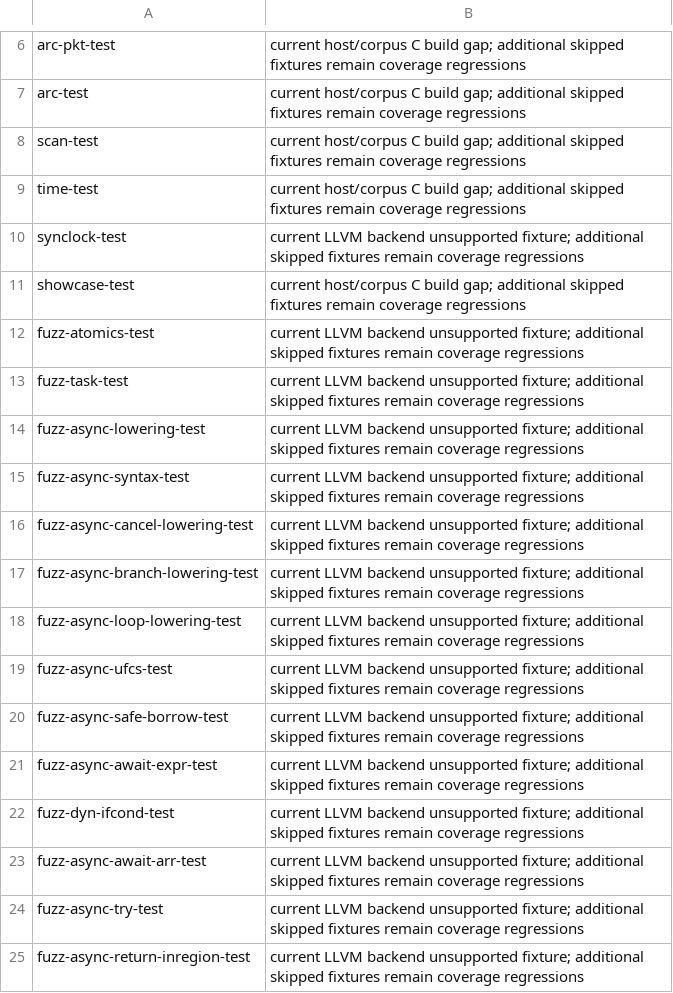
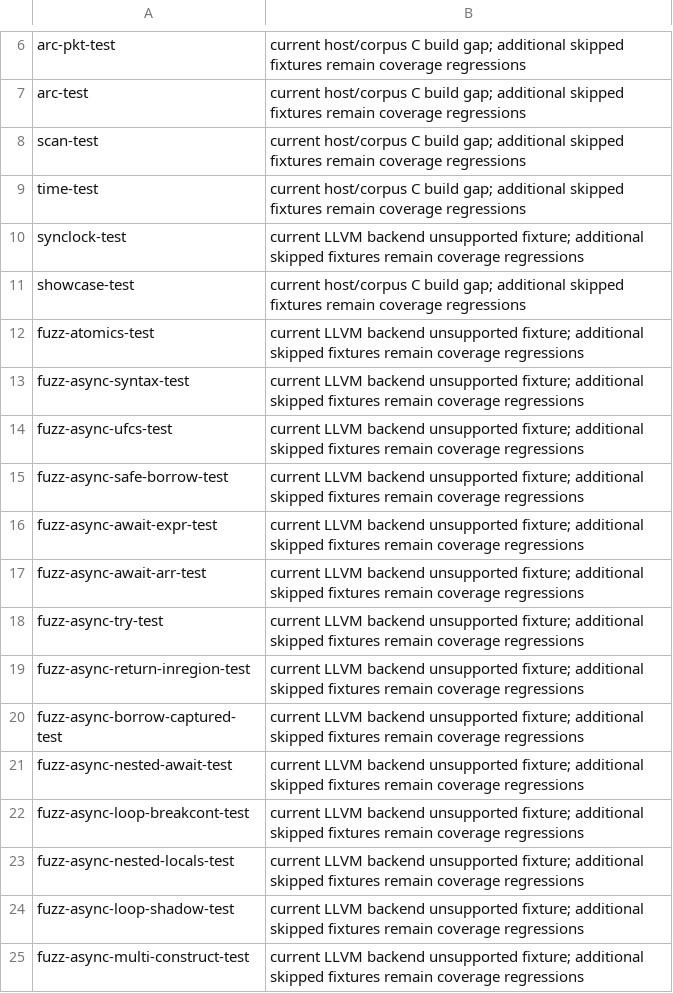
Before and after one commit to Haofei/modern-c, a TSV file: tools/toolchain/diff-backend-expected-skips.tsv, drawn as a sheet; only a part is shown, gaps mark what is left out; the shorter side is filled out with more unchanged rows.

```diff
--- a/tools/toolchain/diff-backend-expected-skips.tsv
+++ b/tools/toolchain/diff-backend-expected-skips.tsv
@@ -12,8 +12,3 @@ showcase-test	current host/corpus C build gap; additional skipped fixtures remai
 fuzz-atomics-test	current LLVM backend unsupported fixture; additional skipped fixtures remain coverage regressions
-fuzz-task-test	current LLVM backend unsupported fixture; additional skipped fixtures remain coverage regressions
-fuzz-async-lowering-test	current LLVM backend unsupported fixture; additional skipped fixtures remain coverage regressions
 fuzz-async-syntax-test	current LLVM backend unsupported fixture; additional skipped fixtures remain coverage regressions
-fuzz-async-cancel-lowering-test	current LLVM backend unsupported fixture; additional skipped fixtures remain coverage regressions
-fuzz-async-branch-lowering-test	current LLVM backend unsupported fixture; additional skipped fixtures remain coverage regressions
-fuzz-async-loop-lowering-test	current LLVM backend unsupported fixture; additional skipped fixtures remain coverage regressions
 fuzz-async-ufcs-test	current LLVM backend unsupported fixture; additional skipped fixtures remain coverage regressions
@@ -21,3 +16,2 @@ fuzz-async-safe-borrow-test	current LLVM backend unsupported fixture; additional
 fuzz-async-await-expr-test	current LLVM backend unsupported fixture; additional skipped fixtures remain coverage regressions
-fuzz-dyn-ifcond-test	current LLVM backend unsupported fixture; additional skipped fixtures remain coverage regressions
 fuzz-async-await-arr-test	current LLVM backend unsupported fixture; additional skipped fixtures remain coverage regressions
```
Also changed, not shown: tools/lib/host-tests.tsv, 33 other files.
